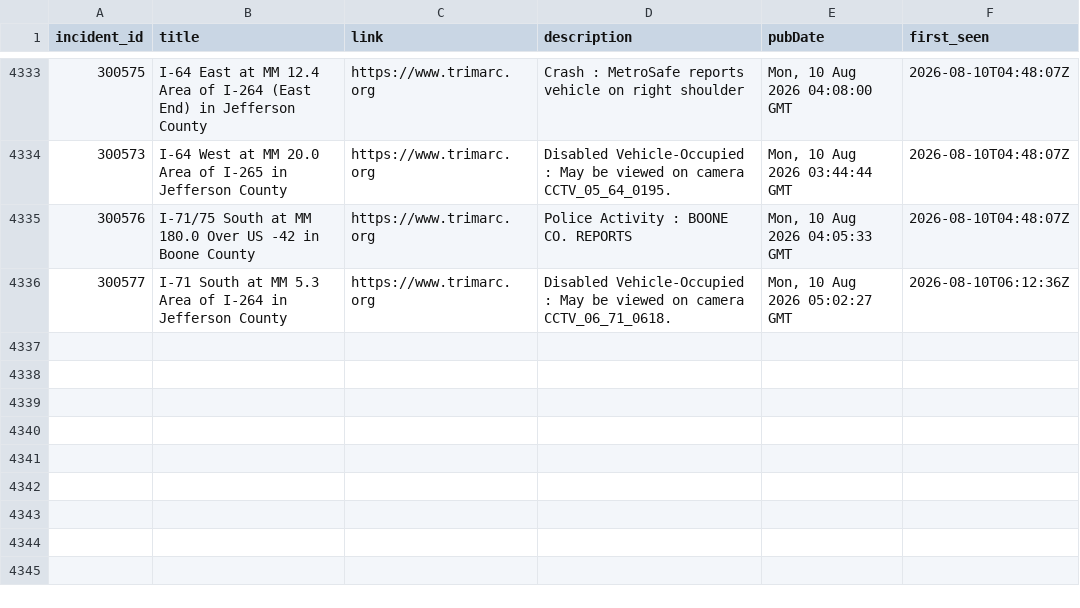
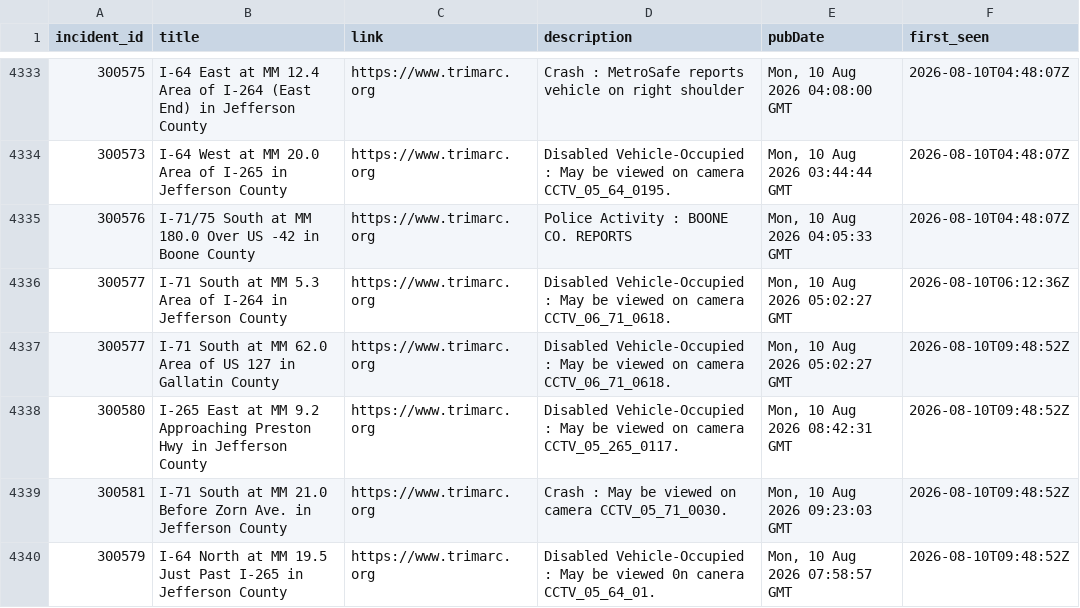
Before and after one commit to markschaver/TRIMARC, a CSV file: data/trimarc.csv, drawn as a sheet; only a part is shown, gaps mark what is left out.

```diff
--- a/data/trimarc.csv
+++ b/data/trimarc.csv
@@ -4336 +4336,5 @@ incident_id,title,link,description,pubDate,first_seen
 300577,I-71 South at MM 5.3 Area of I-264 in Jefferson County,https://www.trimarc.org,Disabled Vehicle-Occupied : May be viewed on camera CCTV_06_71_0618.,"Mon, 10 Aug 2026 05:02:27 GMT",2026-08-10T06:12:36Z
+300577,I-71 South at MM 62.0 Area of US 127 in Gallatin County,https://www.trimarc.org,Disabled Vehicle-Occupied : May be viewed on camera CCTV_06_71_0618.,"Mon, 10 Aug 2026 05:02:27 GMT",2026-08-10T09:48:52Z
+300580,I-265 East at MM 9.2 Approaching Preston Hwy in Jefferson County,https://www.trimarc.org,Disabled Vehicle-Occupied : May be viewed on camera CCTV_05_265_0117.,"Mon, 10 Aug 2026 08:42:31 GMT",2026-08-10T09:48:52Z
+300581,I-71 South at MM 21.0 Before Zorn Ave. in Jefferson County,https://www.trimarc.org,Crash : May be viewed on camera CCTV_05_71_0030.,"Mon, 10 Aug 2026 09:23:03 GMT",2026-08-10T09:48:52Z
+300579,I-64 North at MM 19.5 Just Past I-265 in Jefferson County,https://www.trimarc.org,Disabled Vehicle-Occupied : May be viewed 0n canera CCTV_05_64_01.,"Mon, 10 Aug 2026 07:58:57 GMT",2026-08-10T09:48:52Z
```
Also changed, not shown: 2 other files.
